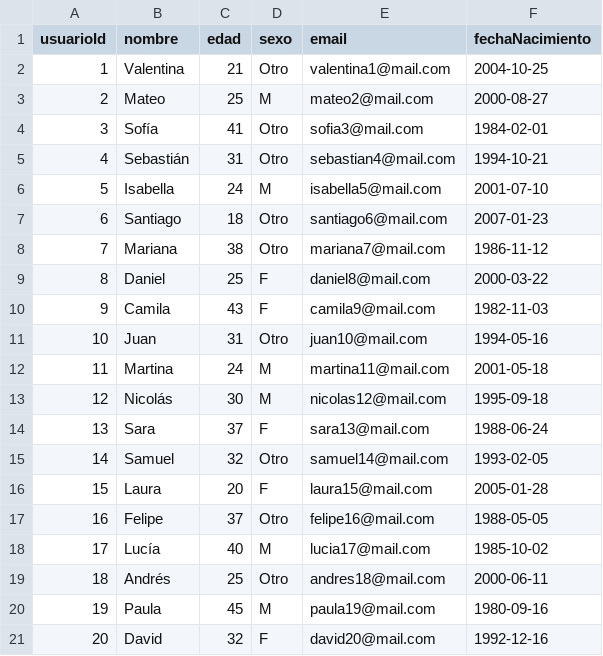
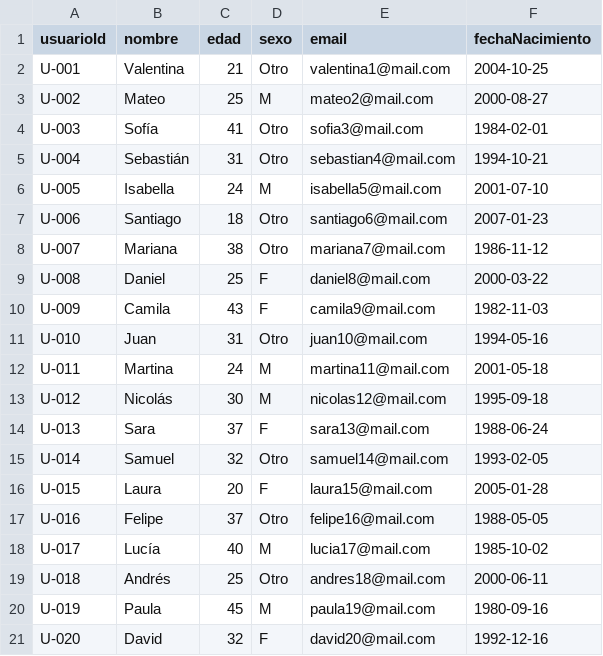
Before and after one commit to JhonZuluaga580/Actividad2_base_de_datos, a CSV file: data/usuarion.csv, drawn as a sheet.

Commit message:
Add usuarion

```diff
--- a/data/usuarion.csv
+++ b/data/usuarion.csv
@@ -1,21 +1,21 @@
 usuarioId,nombre,edad,sexo,email,fechaNacimiento
-1,Valentina,21,Otro,valentina1@mail.com,2004-10-25
-2,Mateo,25,M,mateo2@mail.com,2000-08-27
-3,Sofía,41,Otro,sofia3@mail.com,1984-02-01
-4,Sebastián,31,Otro,sebastian4@mail.com,1994-10-21
-5,Isabella,24,M,isabella5@mail.com,2001-07-10
-6,Santiago,18,Otro,santiago6@mail.com,2007-01-23
-7,Mariana,38,Otro,mariana7@mail.com,1986-11-12
-8,Daniel,25,F,daniel8@mail.com,2000-03-22
-9,Camila,43,F,camila9@mail.com,1982-11-03
-10,Juan,31,Otro,juan10@mail.com,1994-05-16
-11,Martina,24,M,martina11@mail.com,2001-05-18
-12,Nicolás,30,M,nicolas12@mail.com,1995-09-18
-13,Sara,37,F,sara13@mail.com,1988-06-24
-14,Samuel,32,Otro,samuel14@mail.com,1993-02-05
-15,Laura,20,F,laura15@mail.com,2005-01-28
-16,Felipe,37,Otro,felipe16@mail.com,1988-05-05
-17,Lucía,40,M,lucia17@mail.com,1985-10-02
-18,Andrés,25,Otro,andres18@mail.com,2000-06-11
-19,Paula,45,M,paula19@mail.com,1980-09-16
-20,David,32,F,david20@mail.com,1992-12-16
+U-001,Valentina,21,Otro,valentina1@mail.com,2004-10-25
+U-002,Mateo,25,M,mateo2@mail.com,2000-08-27
+U-003,Sofía,41,Otro,sofia3@mail.com,1984-02-01
+U-004,Sebastián,31,Otro,sebastian4@mail.com,1994-10-21
+U-005,Isabella,24,M,isabella5@mail.com,2001-07-10
+U-006,Santiago,18,Otro,santiago6@mail.com,2007-01-23
+U-007,Mariana,38,Otro,mariana7@mail.com,1986-11-12
+U-008,Daniel,25,F,daniel8@mail.com,2000-03-22
+U-009,Camila,43,F,camila9@mail.com,1982-11-03
+U-010,Juan,31,Otro,juan10@mail.com,1994-05-16
+U-011,Martina,24,M,martina11@mail.com,2001-05-18
+U-012,Nicolás,30,M,nicolas12@mail.com,1995-09-18
+U-013,Sara,37,F,sara13@mail.com,1988-06-24
+U-014,Samuel,32,Otro,samuel14@mail.com,1993-02-05
+U-015,Laura,20,F,laura15@mail.com,2005-01-28
+U-016,Felipe,37,Otro,felipe16@mail.com,1988-05-05
+U-017,Lucía,40,M,lucia17@mail.com,1985-10-02
+U-018,Andrés,25,Otro,andres18@mail.com,2000-06-11
+U-019,Paula,45,M,paula19@mail.com,1980-09-16
+U-020,David,32,F,david20@mail.com,1992-12-16
```
